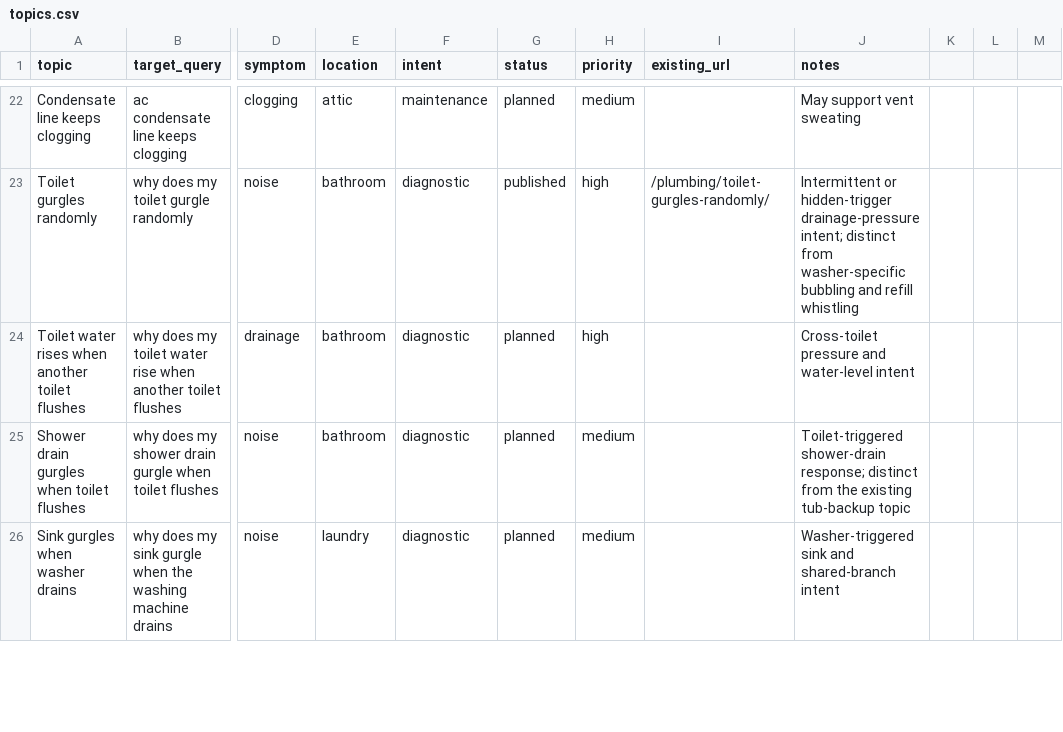
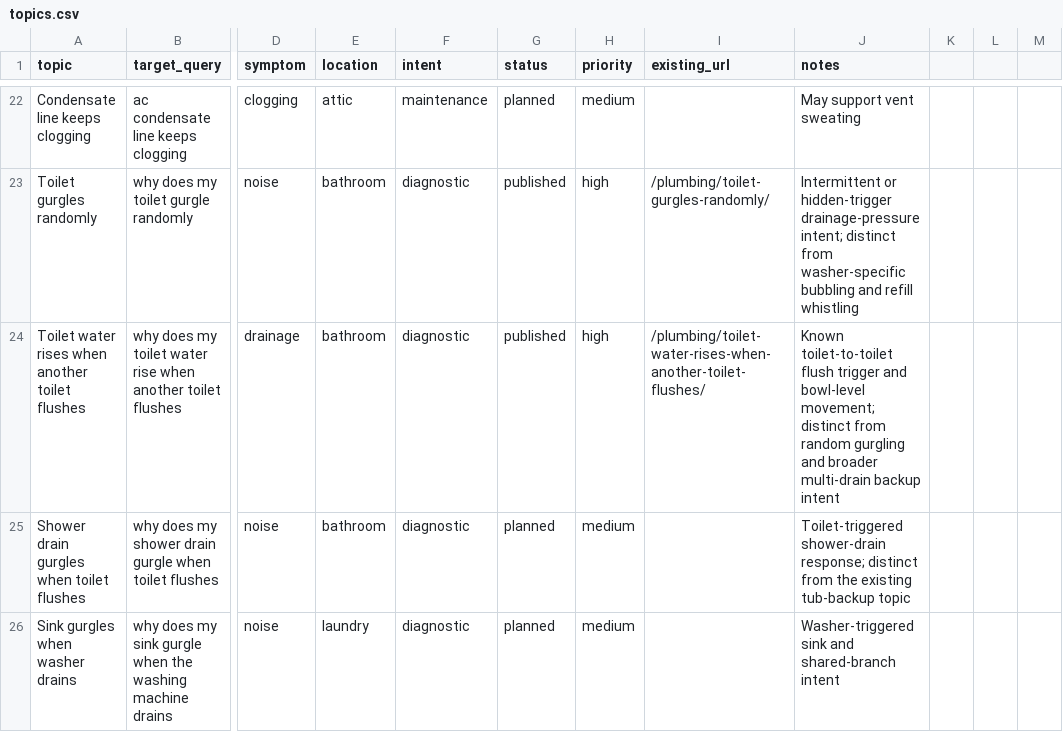
Before and after one commit to gageg123-de/housewise, a CSV file: content/topics.csv, drawn as a sheet; only a part is shown, gaps mark what is left out; the diff names each change by its address in the sheet, - before the commit and + after, or states it on an @@ line.

Commit message:
feat: add toilet flush interaction guide

```diff
--- a/content/topics.csv
+++ b/content/topics.csv
-G24 (status): planned
+G24 (status): published
-I24 (existing_url): (empty)
+I24 (existing_url): /plumbing/toilet-water-rises-when-another-toilet-flushes/
-J24 (notes): Cross-toilet pressure and water-level intent
+J24 (notes): Known toilet-to-toilet flush trigger and bowl-level movement; distinct from random gurgling and broader multi-drain backup intent
```
Also changed, not shown: 6 other files.
